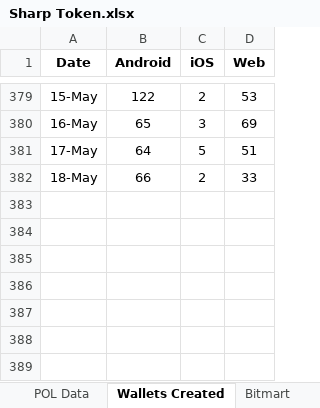
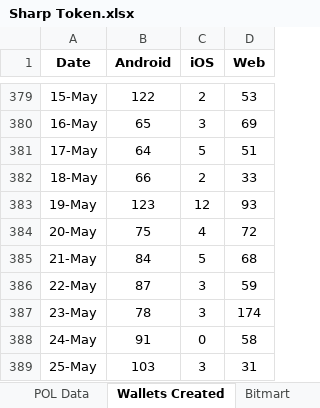
Before and after one commit to Rohit-Gupta-Web3/Sharp-Reports-AllTime, an Excel workbook: Sharp Token.xlsx, sheet Wallets Created, drawn as a sheet; only a part is shown, gaps mark what is left out; values as stored, in another font and other column widths than the file's, no borders; the diff names each change by its address in the sheet, - before the commit and + after, or states it on an @@ line.

```diff
--- a/Sharp Token.xlsx (sheet Wallets Created)
+++ b/Sharp Token.xlsx (sheet Wallets Created)
+row 383: 19-May | 123 | 12 | 93
+row 384: 20-May | 75 | 4 | 72
+row 385: 21-May | 84 | 5 | 68
+row 386: 22-May | 87 | 3 | 59
+row 387: 23-May | 78 | 3 | 174
+row 388: 24-May | 91 | 0 | 58
+row 389: 25-May | 103 | 3 | 31
```
Also changed, not shown: sheet Referrals, sheet Tokens per source, sheet POL Data, sheet Summary, formulas that keep their value.
